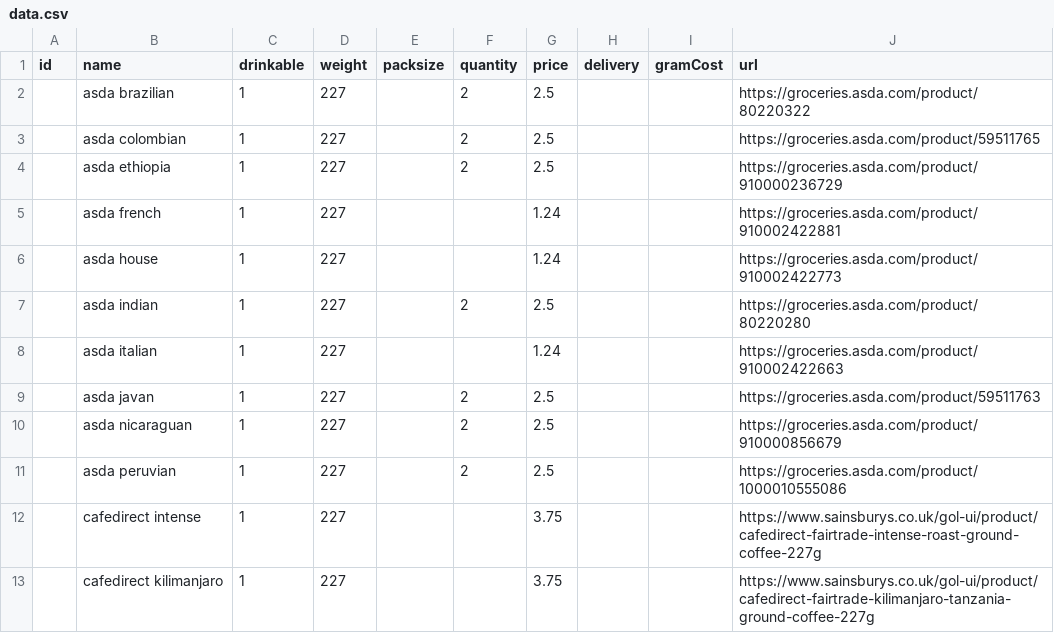
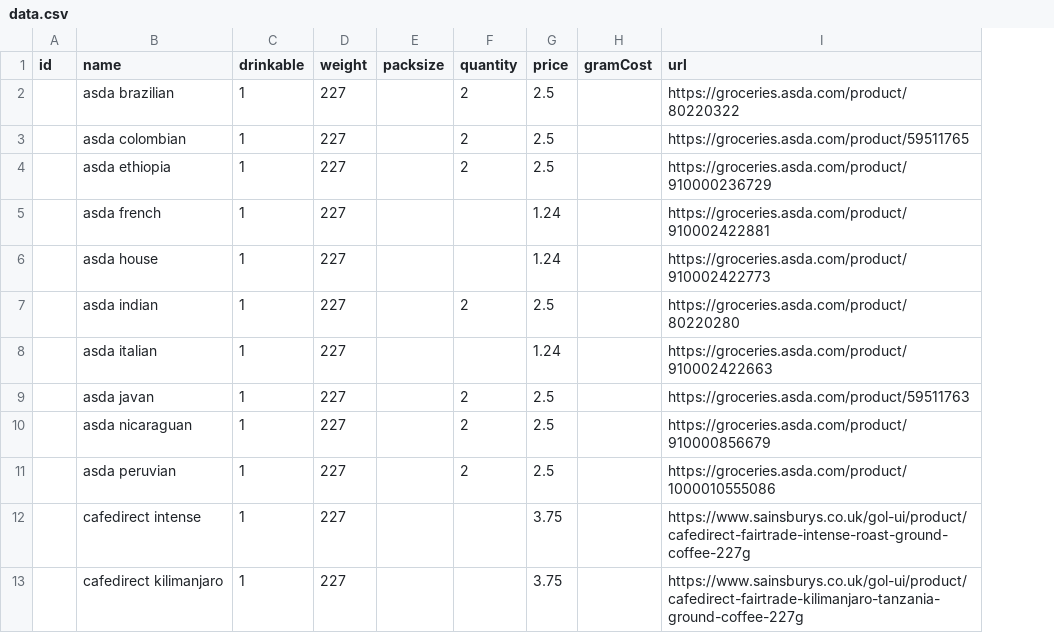
Before and after one commit to prototype99/price-coffee, a CSV file: data.csv, drawn as a sheet; only a part is shown; the diff names each change by its address in the sheet, - before the commit and + after, or states it on an @@ line.

```diff
--- a/data.csv
+++ b/data.csv
-column H (delivery), empty
```
Also changed, not shown: 1 other file.
